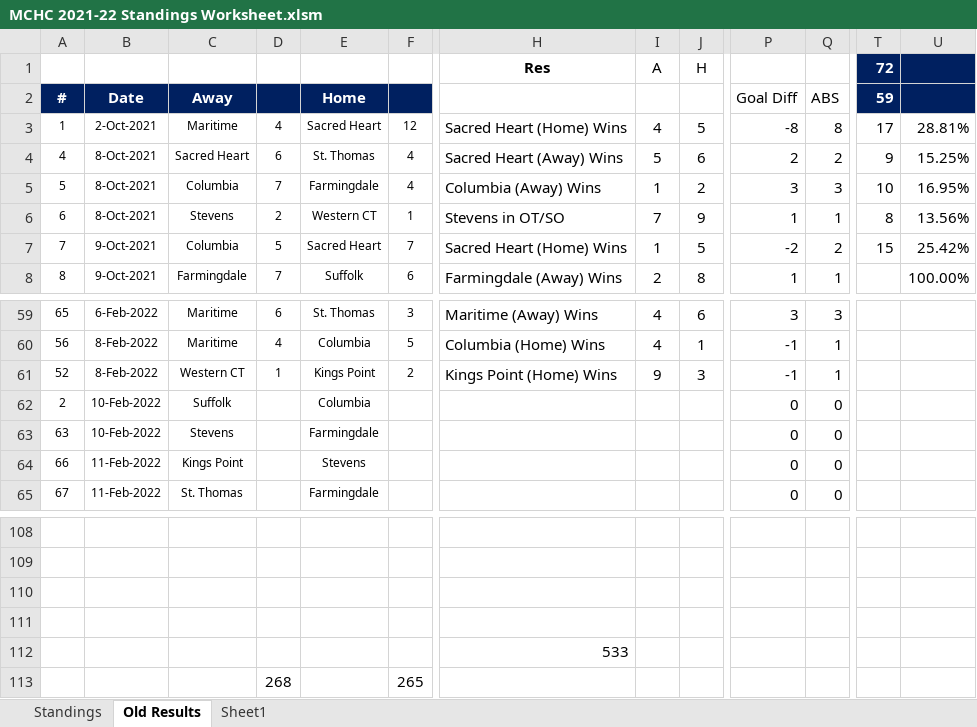
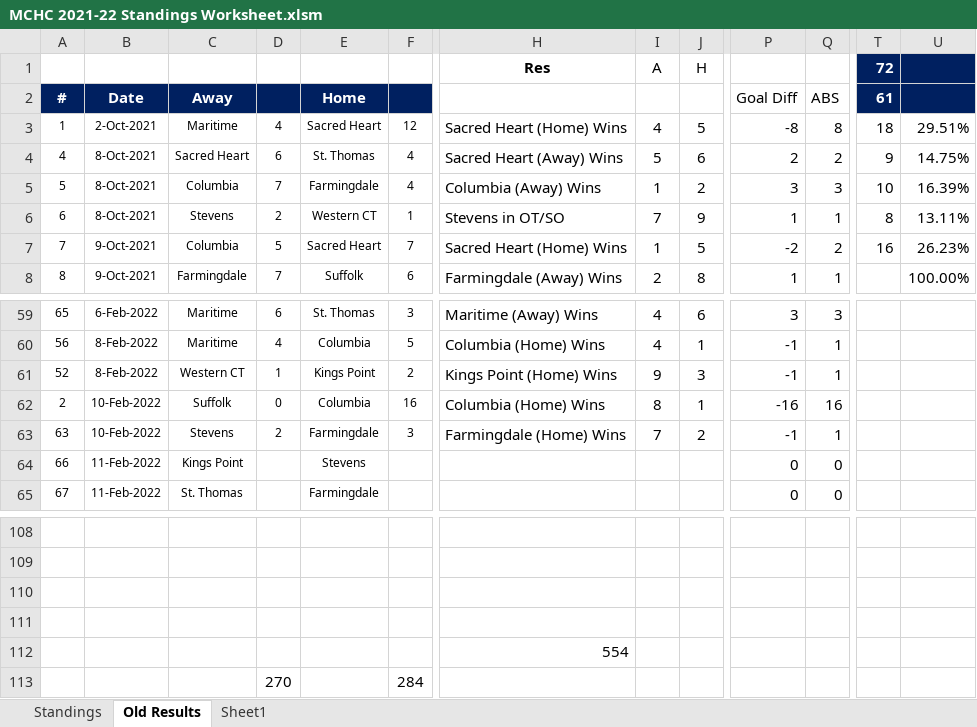
Before and after one commit to michael-m-casserly/methockey, an Excel workbook: DataFiles/MCHC 2021-22 Standings Worksheet.xlsm, sheet Old Results, drawn as a sheet; only a part is shown, gaps mark what is left out; values as stored, in another font and other column widths than the file's, no borders; removed rows and columns are numbered as before the commit, all else as after; rows hold the shown columns only; the diff names each change by its address in the sheet, - before the commit and + after, or states it on an @@ line.

Commit message:
Updated Standings, Results

```diff
--- a/DataFiles/MCHC 2021-22 Standings Worksheet.xlsm (sheet Old Results)
+++ b/DataFiles/MCHC 2021-22 Standings Worksheet.xlsm (sheet Old Results)
-T2 (72): 59
+T2 (72): 61
-T3 (72): 17
+T3 (72): 18
-U3: 28.81%
+U3: 29.51%
-U4: 15.25%
+U4: 14.75%
-U5: 16.95%
+U5: 16.39%
-U6: 13.56%
+U6: 13.11%
-T7 (72): 15
+T7 (72): 16
-U7: 25.42%
+U7: 26.23%
-D62: (empty)
+D62: 0
-F62: (empty)
+F62: 16
-H62 (Res): (empty)
+H62 (Res): Columbia (Home) Wins
-I62 (A): (empty)
+I62 (A): 8
-J62 (H): (empty)
+J62 (H): 1
-P62: 0
+P62: -16
-Q62: 0
+Q62: 16
-D63: (empty)
+D63: 2
-F63: (empty)
+F63: 3
-H63 (Res): (empty)
+H63 (Res): Farmingdale (Home) Wins
-I63 (A): (empty)
+I63 (A): 7
-J63 (H): (empty)
+J63 (H): 2
-P63: 0
+P63: -1
-Q63: 0
+Q63: 1
-H112 (Res): 533
+H112 (Res): 554
-row 113:  |  |  | 268 |  | 265
+row 113:  |  |  | 270 |  | 284
```
Also changed, not shown: sheet Standings, 3 other files.
